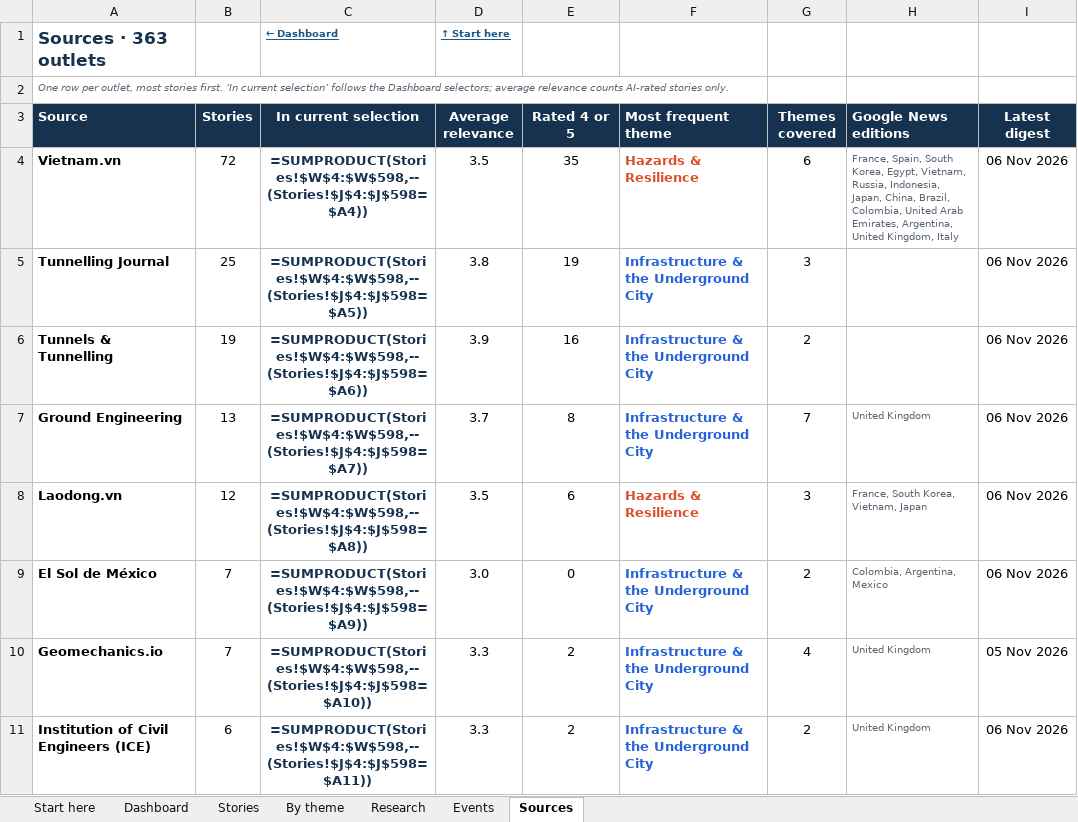
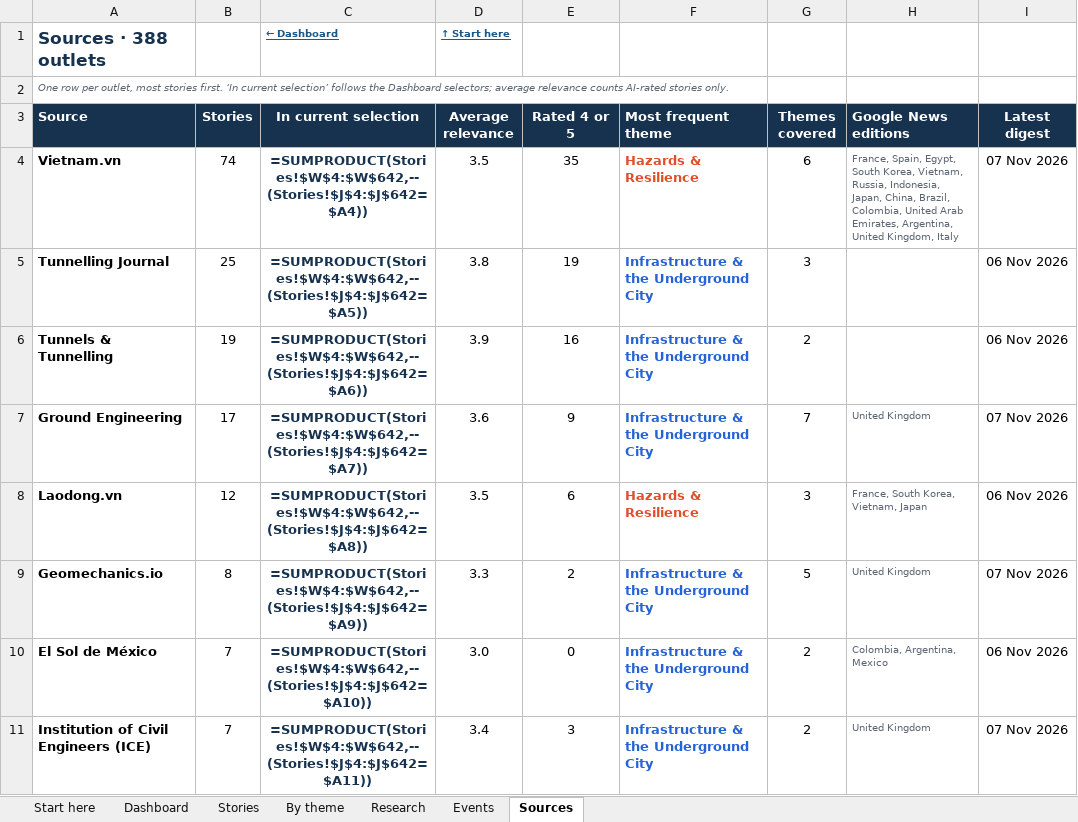
Before and after one commit to monabadr12/geotech-news, an Excel workbook: docs/exports/2026-Q4.xlsx, sheet Sources, drawn as a sheet; only a part is shown; values as stored, in another font and other column widths than the file's, no borders; formulas without a stored value are shown as written; conditional formats and table styles not drawn; removed rows and columns are numbered as before the commit, all else as after; the diff covers the shown part only; the diff names each change by its address in the sheet, - before the commit and + after, or states it on an @@ line.

Commit message:
Digest 2026-11-07

```diff
--- a/docs/exports/2026-Q4.xlsx (sheet Sources)
+++ b/docs/exports/2026-Q4.xlsx (sheet Sources)
-A1 (Source): Sources · 363 outlets
+A1 (Source): Sources · 388 outlets
-B4 (Stories): 72
+B4 (Stories): 74
-C4 (In current selection): =SUMPRODUCT(Stories!$W$4:$W$598,--(Stories!$J$4:$J$598=$A4))
+C4 (In current selection): =SUMPRODUCT(Stories!$W$4:$W$642,--(Stories!$J$4:$J$642=$A4))
-H4 (Google News editions): France, Spain, South Korea, Egypt, Vietnam, Russia,…
+H4 (Google News editions): France, Spain, Egypt, South Korea, Vietnam, Russia,…
-I4 (Latest digest): 06 Nov 2026
+I4 (Latest digest): 07 Nov 2026
-C5 (In current selection): =SUMPRODUCT(Stories!$W$4:$W$598,--(Stories!$J$4:$J$598=$A5))
+C5 (In current selection): =SUMPRODUCT(Stories!$W$4:$W$642,--(Stories!$J$4:$J$642=$A5))
-C6 (In current selection): =SUMPRODUCT(Stories!$W$4:$W$598,--(Stories!$J$4:$J$598=$A6))
+C6 (In current selection): =SUMPRODUCT(Stories!$W$4:$W$642,--(Stories!$J$4:$J$642=$A6))
-B7 (Stories): 13
+B7 (Stories): 17
-C7 (In current selection): =SUMPRODUCT(Stories!$W$4:$W$598,--(Stories!$J$4:$J$598=$A7))
+C7 (In current selection): =SUMPRODUCT(Stories!$W$4:$W$642,--(Stories!$J$4:$J$642=$A7))
-D7 (Average relevance): 3.7
+D7 (Average relevance): 3.6
-E7 (Rated 4 or 5): 8
+E7 (Rated 4 or 5): 9
-I7 (Latest digest): 06 Nov 2026
+I7 (Latest digest): 07 Nov 2026
-C8 (In current selection): =SUMPRODUCT(Stories!$W$4:$W$598,--(Stories!$J$4:$J$598=$A8))
+C8 (In current selection): =SUMPRODUCT(Stories!$W$4:$W$642,--(Stories!$J$4:$J$642=$A8))
-row 9: El Sol de México | 7 | =SUMPRODUCT(Stories!$W$4:$W$598,--(Stories!$J$4:$J$598=$A9)) | 3.0 | 0 | Infrastructure & the Underground City | 2 | Colombia, Argentina, Mexico | 06 Nov 2026
-B9 (Stories): 7
+B9 (Stories): 8
-C9 (In current selection): =SUMPRODUCT(Stories!$W$4:$W$598,--(Stories!$J$4:$J$598=$A10))
+C9 (In current selection): =SUMPRODUCT(Stories!$W$4:$W$642,--(Stories!$J$4:$J$642=$A9))
-G9 (Themes covered): 4
+G9 (Themes covered): 5
-I9 (Latest digest): 05 Nov 2026
+I9 (Latest digest): 07 Nov 2026
+row 10: El Sol de México | 7 | =SUMPRODUCT(Stories!$W$4:$W$642,--(Stories!$J$4:$J$642=$A10)) | 3.0 | 0 | Infrastructure & the Underground City | 2 | Colombia, Argentina, Mexico | 06 Nov 2026
-B11 (Stories): 6
+B11 (Stories): 7
-C11 (In current selection): =SUMPRODUCT(Stories!$W$4:$W$598,--(Stories!$J$4:$J$598=$A11))
+C11 (In current selection): =SUMPRODUCT(Stories!$W$4:$W$642,--(Stories!$J$4:$J$642=$A11))
-D11 (Average relevance): 3.3
+D11 (Average relevance): 3.4
-E11 (Rated 4 or 5): 2
+E11 (Rated 4 or 5): 3
-I11 (Latest digest): 06 Nov 2026
+I11 (Latest digest): 07 Nov 2026
```
Also changed, not shown: 36 added rows, 11 removed rows and 344 edited cells elsewhere in this sheet, sheet By theme, sheet Stories, sheet Dashboard, sheet Research, sheet Events, sheet Start here, hidden cells, charts or pictures, docs/exports/geotech-news-archive.xlsx, 31 other files.
